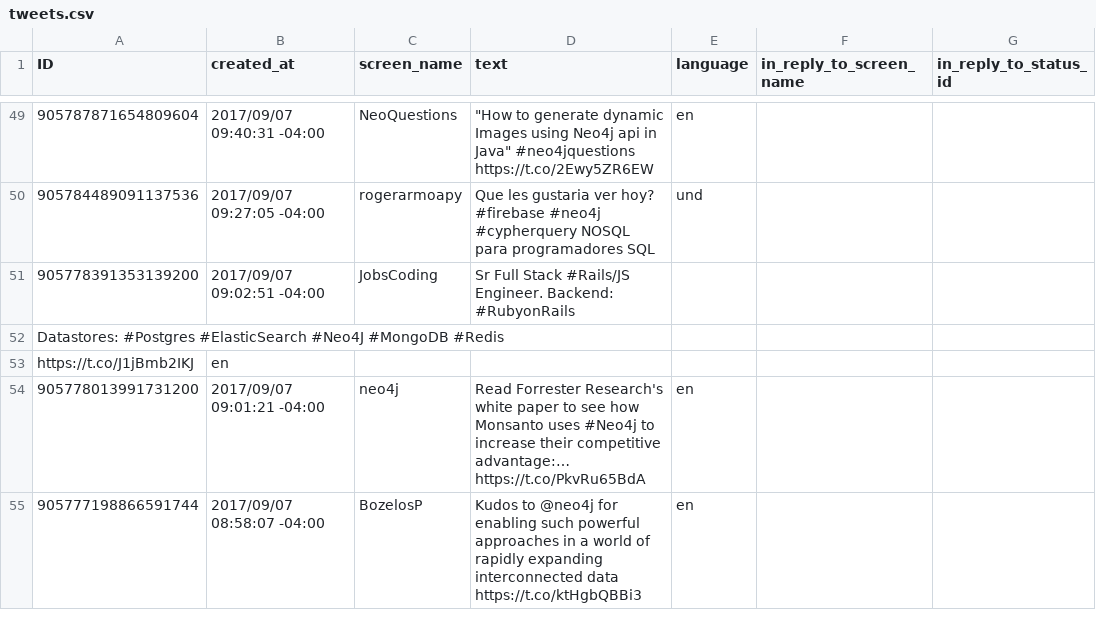
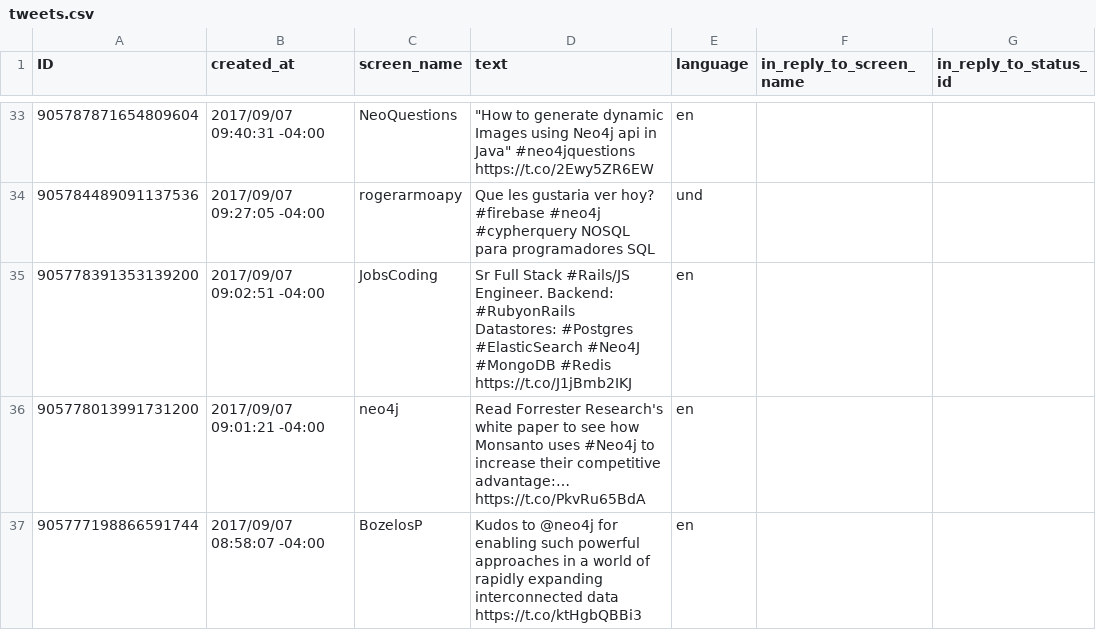
Before and after one commit to rhaces/PentahoNe04j, a CSV file: files/tweets.csv, drawn as a sheet; only a part is shown, gaps mark what is left out; removed rows and columns are numbered as before the commit, all else as after; ↵ is a line break in a cell; the diff covers the shown part only; the diff names each change by its address in the sheet, - before the commit and + after, or states it on an @@ line.

```diff
--- a/files/tweets.csv
+++ b/files/tweets.csv
-D35 (text): …Backend: #RubyonRails
+D35 (text): …Backend: #RubyonRails ↵ Datastores: #Postgres #ElasticSearch #Neo4J #MongoDB #Redis ↵ https://t.co/J1jBmb2IKJ
-E35 (language): (empty)
+E35 (language): en
-row 52: Datastores: #Postgres #ElasticSearch #Neo4J #MongoDB #Redis
-row 53: https://t.co/J1jBmb2IKJ | en
```
Also changed, not shown: 1 added row, 31 removed rows and 20 edited cells elsewhere in this file, 1 other file.
